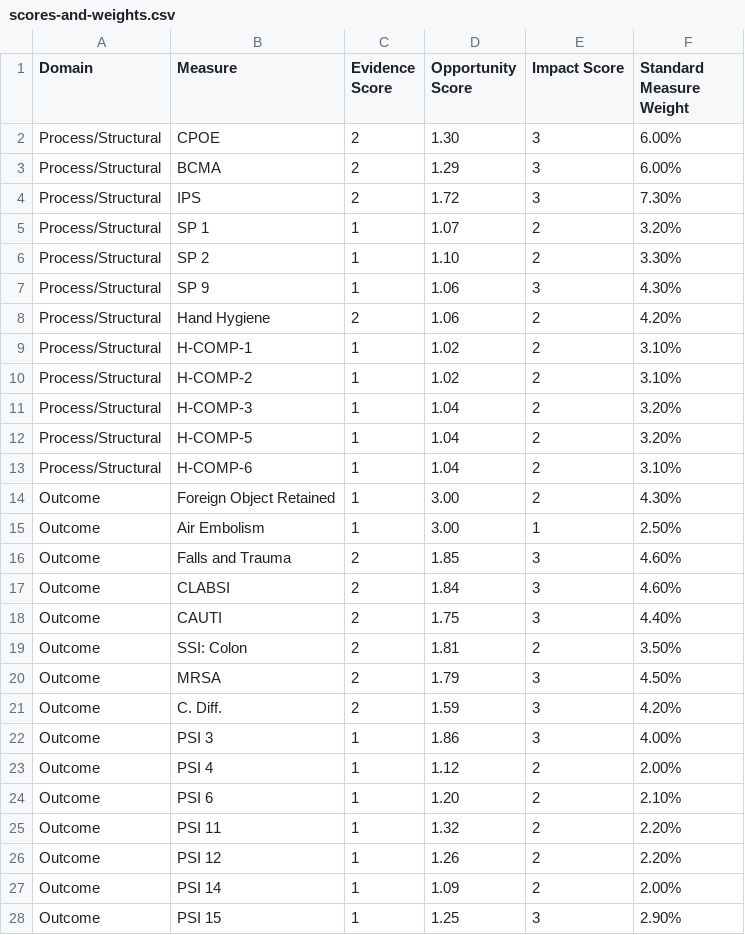
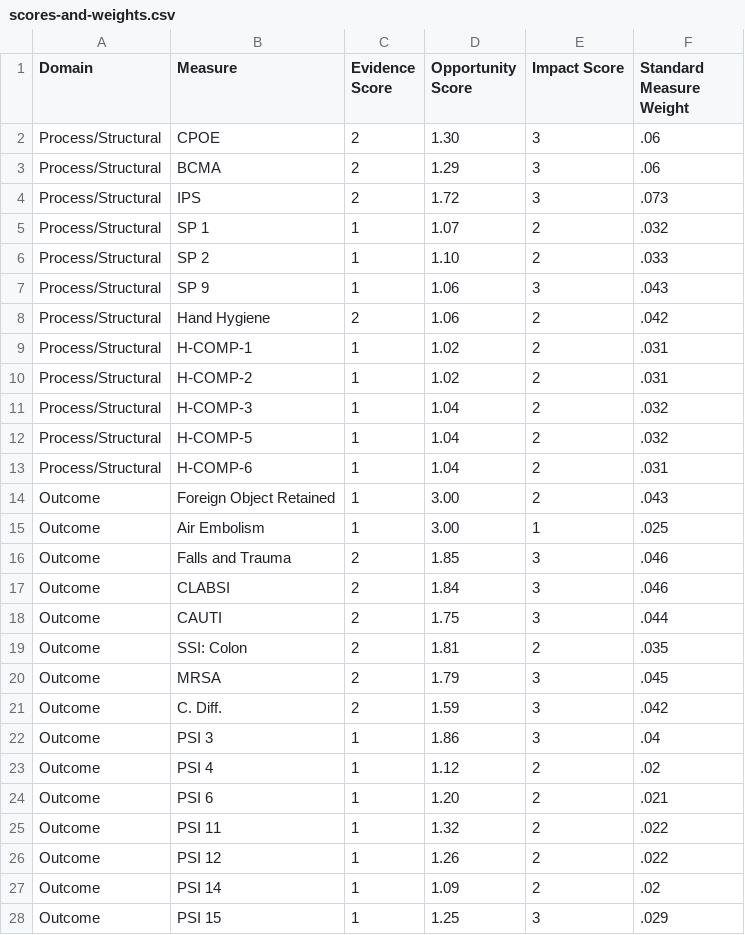
Before and after one commit to rebeccaatchrisus/data, a CSV file: scores-and-weights.csv, drawn as a sheet.

Commit message:
Update scores-and-weights.csv

```diff
--- a/scores-and-weights.csv
+++ b/scores-and-weights.csv
@@ -1,28 +1,28 @@
 Domain,Measure,Evidence Score,Opportunity Score,Impact Score,Standard Measure Weight
-Process/Structural,CPOE,2,1.30,3,6.00%
-Process/Structural,BCMA,2,1.29,3,6.00%
-Process/Structural,IPS,2,1.72,3,7.30%
-Process/Structural,SP 1,1,1.07,2,3.20%
-Process/Structural,SP 2,1,1.10,2,3.30%
-Process/Structural,SP 9,1,1.06,3,4.30%
-Process/Structural,Hand Hygiene,2,1.06,2,4.20%
-Process/Structural,H-COMP-1,1,1.02,2,3.10%
-Process/Structural,H-COMP-2,1,1.02,2,3.10%
-Process/Structural,H-COMP-3,1,1.04,2,3.20%
-Process/Structural,H-COMP-5,1,1.04,2,3.20%
-Process/Structural,H-COMP-6,1,1.04,2,3.10%
-Outcome,Foreign Object Retained,1,3.00,2,4.30%
-Outcome,Air Embolism,1,3.00,1,2.50%
-Outcome,Falls and Trauma,2,1.85,3,4.60%
-Outcome,CLABSI,2,1.84,3,4.60%
-Outcome,CAUTI,2,1.75,3,4.40%
-Outcome,SSI: Colon,2,1.81,2,3.50%
-Outcome,MRSA,2,1.79,3,4.50%
-Outcome,C. Diff.,2,1.59,3,4.20%
-Outcome,PSI 3,1,1.86,3,4.00%
-Outcome,PSI 4,1,1.12,2,2.00%
-Outcome,PSI 6,1,1.20,2,2.10%
-Outcome,PSI 11,1,1.32,2,2.20%
-Outcome,PSI 12,1,1.26,2,2.20%
-Outcome,PSI 14,1,1.09,2,2.00%
-Outcome,PSI 15,1,1.25,3,2.90%
+Process/Structural,CPOE,2,1.30,3,.06
+Process/Structural,BCMA,2,1.29,3,.06
+Process/Structural,IPS,2,1.72,3,.073
+Process/Structural,SP 1,1,1.07,2,.032
+Process/Structural,SP 2,1,1.10,2,.033
+Process/Structural,SP 9,1,1.06,3,.043
+Process/Structural,Hand Hygiene,2,1.06,2,.042
+Process/Structural,H-COMP-1,1,1.02,2,.031
+Process/Structural,H-COMP-2,1,1.02,2,.031
+Process/Structural,H-COMP-3,1,1.04,2,.032
+Process/Structural,H-COMP-5,1,1.04,2,.032
+Process/Structural,H-COMP-6,1,1.04,2,.031
+Outcome,Foreign Object Retained,1,3.00,2,.043
+Outcome,Air Embolism,1,3.00,1,.025
+Outcome,Falls and Trauma,2,1.85,3,.046
+Outcome,CLABSI,2,1.84,3,.046
+Outcome,CAUTI,2,1.75,3,.044
+Outcome,SSI: Colon,2,1.81,2,.035
+Outcome,MRSA,2,1.79,3,.045
+Outcome,C. Diff.,2,1.59,3,.042
+Outcome,PSI 3,1,1.86,3,.04
+Outcome,PSI 4,1,1.12,2,.02
+Outcome,PSI 6,1,1.20,2,.021
+Outcome,PSI 11,1,1.32,2,.022
+Outcome,PSI 12,1,1.26,2,.022
+Outcome,PSI 14,1,1.09,2,.02
+Outcome,PSI 15,1,1.25,3,.029
```
